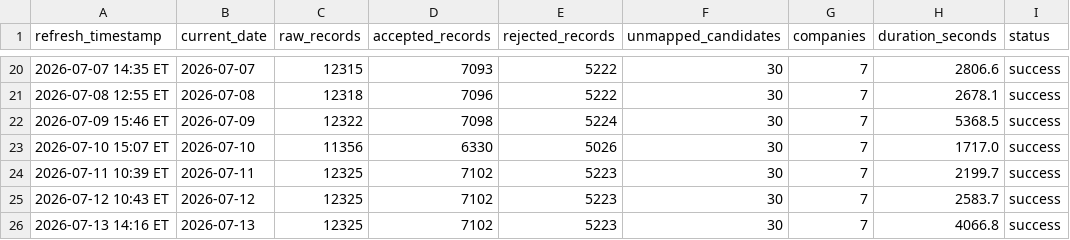
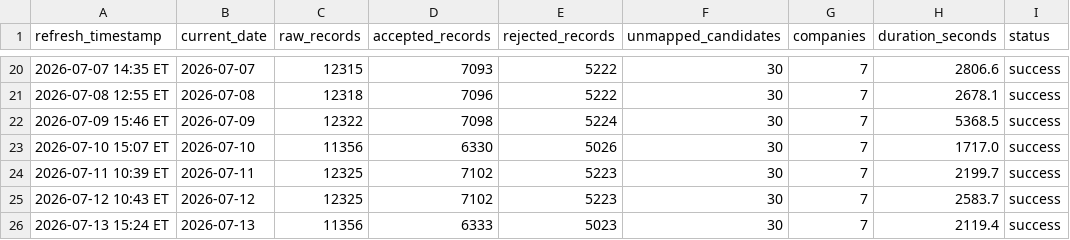
Before and after one commit to angadsethi01-dot/Angad, a CSV file: data/logs/refresh_log.csv, drawn as a sheet; only a part is shown, gaps mark what is left out; the diff names each change by its address in the sheet, - before the commit and + after, or states it on an @@ line.

```diff
--- a/data/logs/refresh_log.csv
+++ b/data/logs/refresh_log.csv
-A26 (refresh_timestamp): 2026-07-13 14:16 ET
+A26 (refresh_timestamp): 2026-07-13 15:24 ET
-C26 (raw_records): 12325
+C26 (raw_records): 11356
-D26 (accepted_records): 7102
+D26 (accepted_records): 6333
-E26 (rejected_records): 5223
+E26 (rejected_records): 5023
-H26 (duration_seconds): 4066.8
+H26 (duration_seconds): 2119.4
```
Also changed, not shown: 4 other files.
